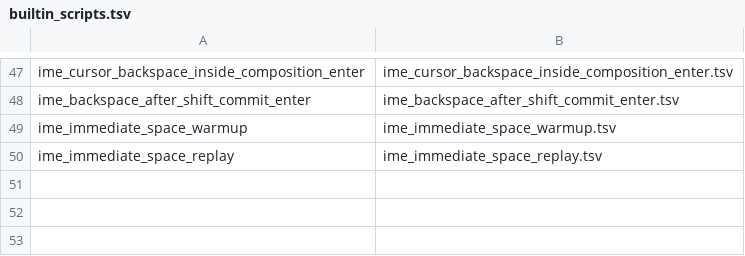
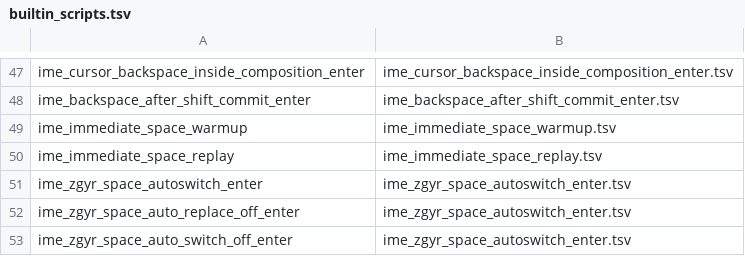
Before and after one commit to radislabus-star/lay-public, a TSV file: data/test_input/builtin_scripts.tsv, drawn as a sheet; only a part is shown, gaps mark what is left out; the diff names each change by its address in the sheet, - before the commit and + after, or states it on an @@ line.

Commit message:
Release Lay 1.0.55 with exact RU-to-EN autoswitch

```diff
--- a/data/test_input/builtin_scripts.tsv
+++ b/data/test_input/builtin_scripts.tsv
+row 51: ime_zgyr_space_autoswitch_enter | ime_zgyr_space_autoswitch_enter.tsv
+row 52: ime_zgyr_space_auto_replace_off_enter | ime_zgyr_space_autoswitch_enter.tsv
+row 53: ime_zgyr_space_auto_switch_off_enter | ime_zgyr_space_autoswitch_enter.tsv
```
Also changed, not shown: 53 other files.
